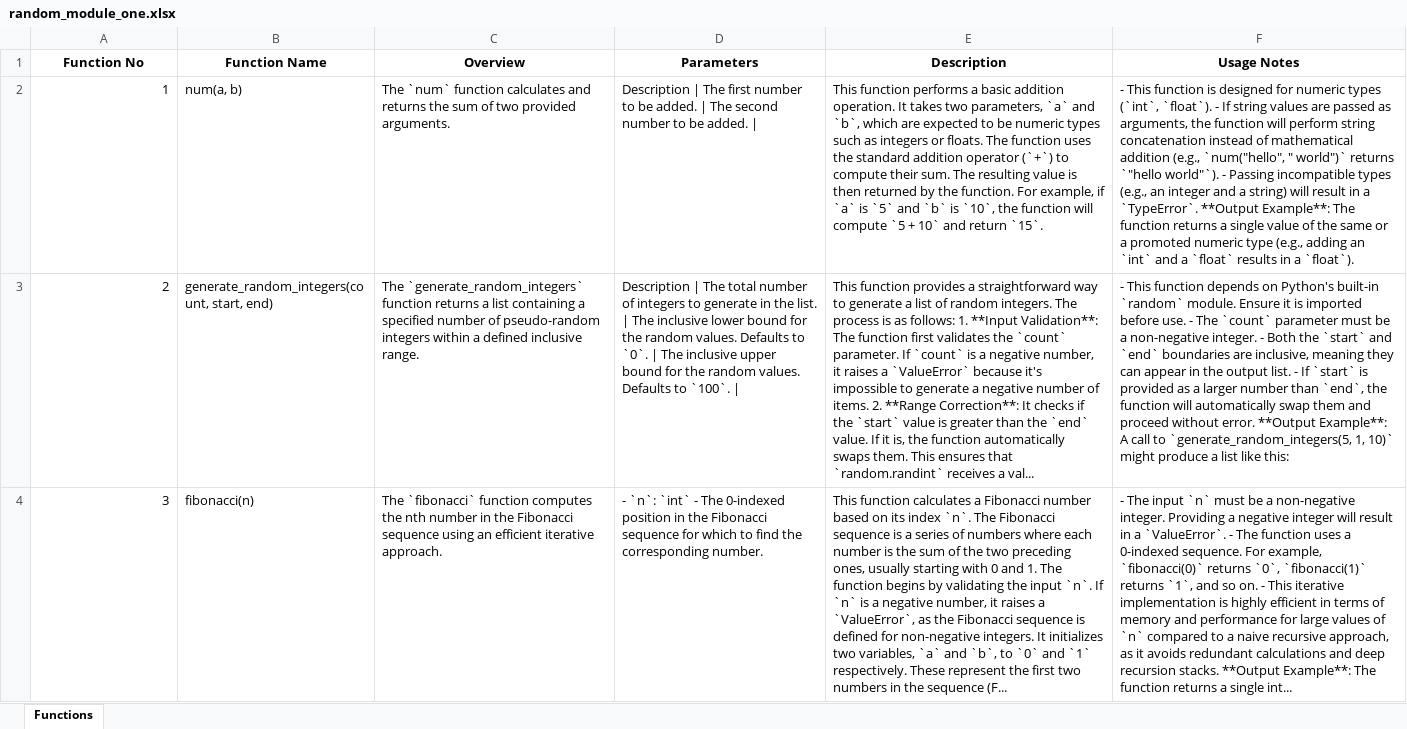
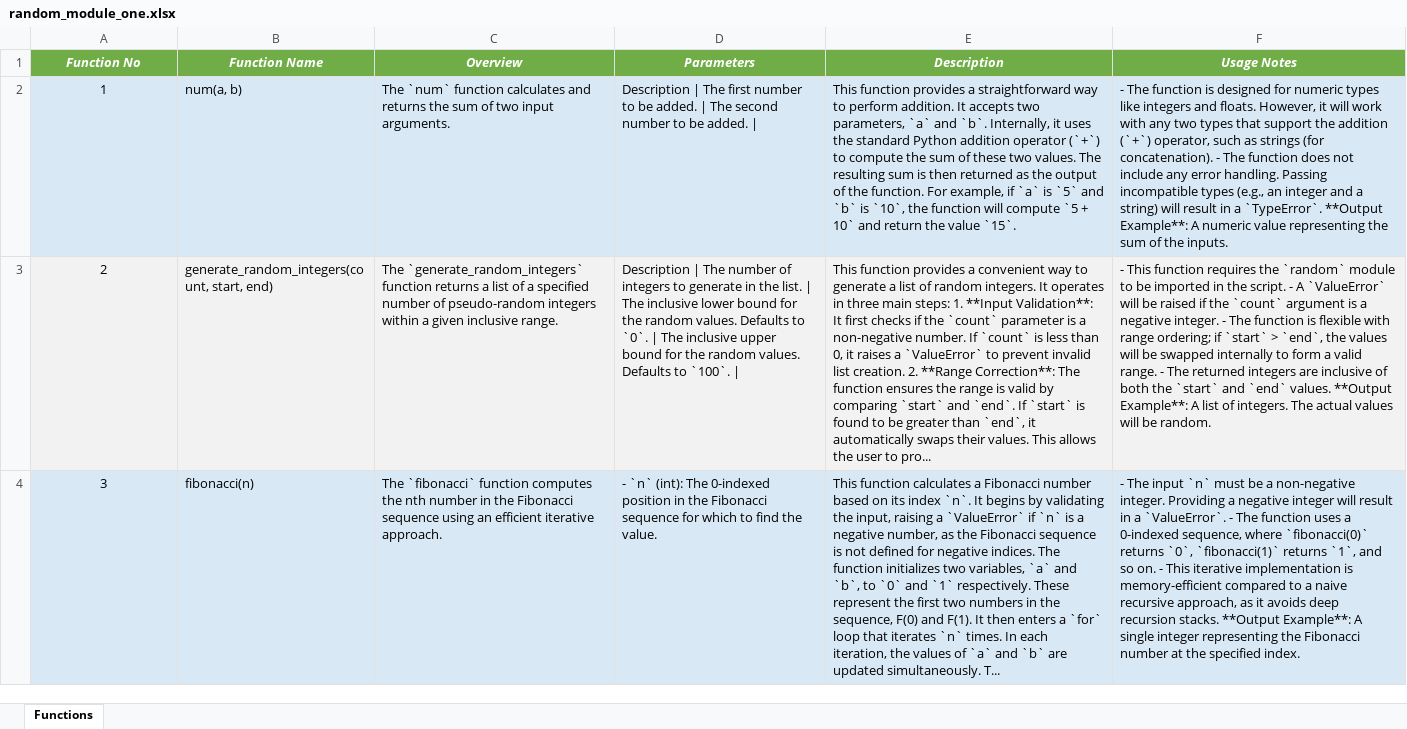
Before and after one commit to DrDarkShadow/docs-repo, an Excel workbook: random_module_one.xlsx, sheet Functions, drawn as a sheet; only a part is shown; values as stored, in another font and other column widths than the file's, no borders; the diff covers the shown part only; the diff names each change by its address in the sheet, - before the commit and + after, or states it on an @@ line.

```diff
--- a/random_module_one.xlsx (sheet Functions)
+++ b/random_module_one.xlsx (sheet Functions)
@@ A1:F1 fill: none → #70AD47, italic: off → on, text colour: black → #FFFFFF @@
-A2:A4 alignment: right
+A2:A4 alignment: center
-A2:F2 fill: none
+A2:F2 fill: #D9E8F5
-C2 (Overview): …of two provided arguments.
+C2 (Overview): …of two input arguments.
-E2 (Description): This function performs a basic addition operation. It takes two parameters, `a` and `b`, which are expected to be numeric types such as integers or floats. The function uses the standard addition operator (`+`) to compute their sum. The resulting value is then returned by the function. For example, if `a` is `5` and `b` is `10`, the function will compute `5 + 10` and return `15`.
+E2 (Description): This function provides a straightforward way to perform addition. It accepts two parameters, `a` and `b`. Internally, it uses the standard Python addition operator (`+`) to compute the sum of these two values. The resulting sum is then returned as the output of the function. For example, if `a` is `5` and `b` is `10`, the function will compute `5 + 10` and return the value `15`.
-F2 (Usage Notes): - This function is designed for numeric types (`int`, `float`). - If string values are passed as arguments, the function will perform string concatenation instead of mathematical addition (e.g., `num("hello", " world")` returns `"hello world"`). - Passing incompatible types (e.g., an integer and a string) will result in a `TypeError`. **Output Example**: The function returns a single value of the same or a promoted numeric type (e.g., adding an `int` and a `float` results in a `float`).
+F2 (Usage Notes): - The function is designed for numeric types like integers and floats. However, it will work with any two types that support the addition (`+`) operator, such as strings (for concatenation). - The function does not include any error handling. Passing incompatible types (e.g., an integer and a string) will result in a `TypeError`. **Output Example**: A numeric value representing the sum of the inputs.
-A3:F3 fill: none
+A3:F3 fill: #F2F2F2
-C3 (Overview): …a list containing a specified number of pseudo-random integers within a defined inclusive range.
+C3 (Overview): …a list of a specified number of pseudo-random integers within a given inclusive range.
-D3 (Parameters): …| The total number of…
+D3 (Parameters): …| The number of…
-E3 (Description): …provides a straightforward way to generate a list of random integers. The process is as follows: 1. **Input Validation**: The function first validates the `count` parameter. If `count` is a negative number, it raises a `ValueError` because it's impossible to generate a negative number of items. 2. **Range Correction**: It checks if the `start` value is greater than the `end` value. If it is, the function automatically swaps them. This ensures that `random.randint` receives a val...
+E3 (Description): …provides a convenient way to generate a list of random integers. It operates in three main steps: 1. **Input Validation**: It first checks if the `count` parameter is a non-negative number. If `count` is less than 0, it raises a `ValueError` to prevent invalid list creation. 2. **Range Correction**: The function ensures the range is valid by comparing `start` and `end`. If `start` is found to be greater than `end`, it automatically swaps their values. This allows the user to pro...
-F3 (Usage Notes): …This function depends on Python's built-in `random` module. Ensure it is imported before use. - The `count` parameter must be a non-negative integer. - Both the `start` and `end` boundaries are inclusive, meaning they can appear in the output list. - If `start` is provided as a larger number than `end`, the function will automatically swap them and proceed without error. **Output Example**: A call to `generate_random_integers(5, 1, 10)` might produce a list like this:
+F3 (Usage Notes): …This function requires the `random` module to be imported in the script. - A `ValueError` will be raised if the `count` argument is a negative integer. - The function is flexible with range ordering; if `start` > `end`, the values will be swapped internally to form a valid range. - The returned integers are inclusive of both the `start` and `end` values. **Output Example**: A list of integers. The actual values will be random.
-A4:F4 fill: none
+A4:F4 fill: #D9E8F5
-D4 (Parameters): - `n`: `int` - The 0-indexed position in the Fibonacci sequence for which to find the corresponding number.
+D4 (Parameters): - `n` (int): The 0-indexed position in the Fibonacci sequence for which to find the value.
-E4 (Description): …index `n`. The Fibonacci sequence is a series of numbers where each number is the sum of the two preceding ones, usually starting with 0 and 1. The function begins by validating the input `n`. If `n` is a negative number, it raises a `ValueError`, as the Fibonacci sequence is defined for non-negative integers. It initializes two variables, `a` and `b`, to `0` and `1` respectively. These represent the first two numbers in the sequence (F...
+E4 (Description): …index `n`. It begins by validating the input, raising a `ValueError` if `n` is a negative number, as the Fibonacci sequence is not defined for negative indices. The function initializes two variables, `a` and `b`, to `0` and `1` respectively. These represent the first two numbers in the sequence, F(0) and F(1). It then enters a `for` loop that iterates `n` times. In each iteration, the values of `a` and `b` are updated simultaneously. T...
-F4 (Usage Notes): …a 0-indexed sequence. For example, `fibonacci(0)` returns `0`, `fibonacci(1)` returns `1`, and so on. - This iterative implementation is highly efficient in terms of memory and performance for large values of `n` compared to a naive recursive approach, as it avoids redundant calculations and deep recursion stacks. **Output Example**: The function returns a single int...
+F4 (Usage Notes): …a 0-indexed sequence, where `fibonacci(0)` returns `0`, `fibonacci(1)` returns `1`, and so on. - This iterative implementation is memory-efficient compared to a naive recursive approach, as it avoids deep recursion stacks. **Output Example**: A single integer representing the Fibonacci number at the specified index.
```
Also changed, not shown: 8 edited cells and cell formats elsewhere in this sheet, random_module_two.xlsx, 4 other files.
